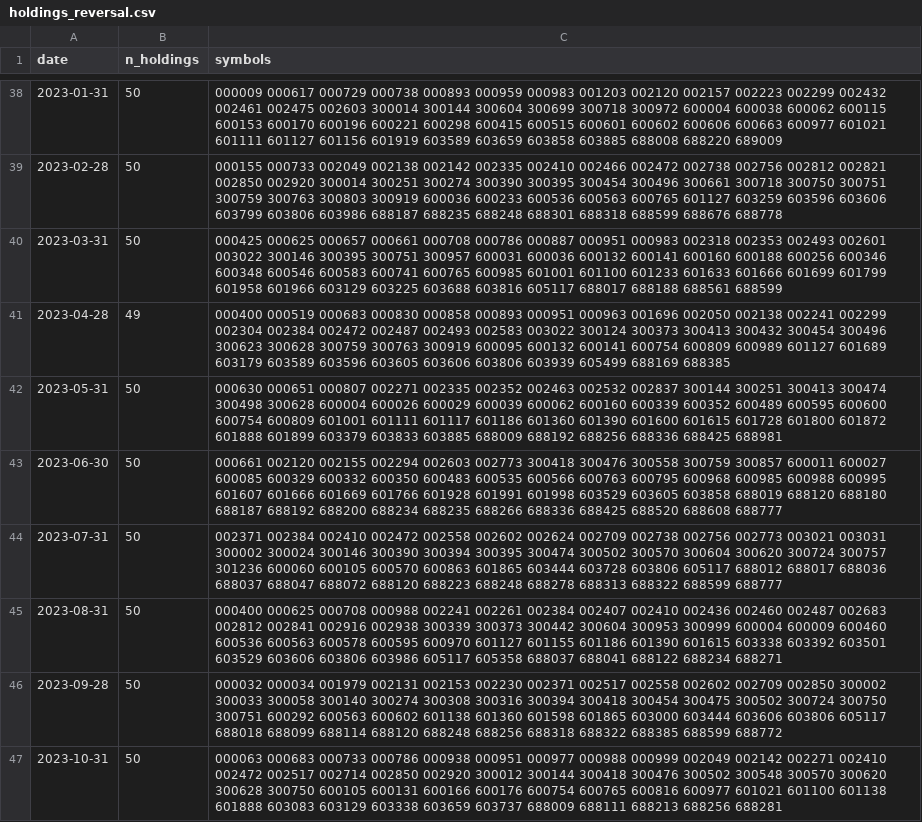
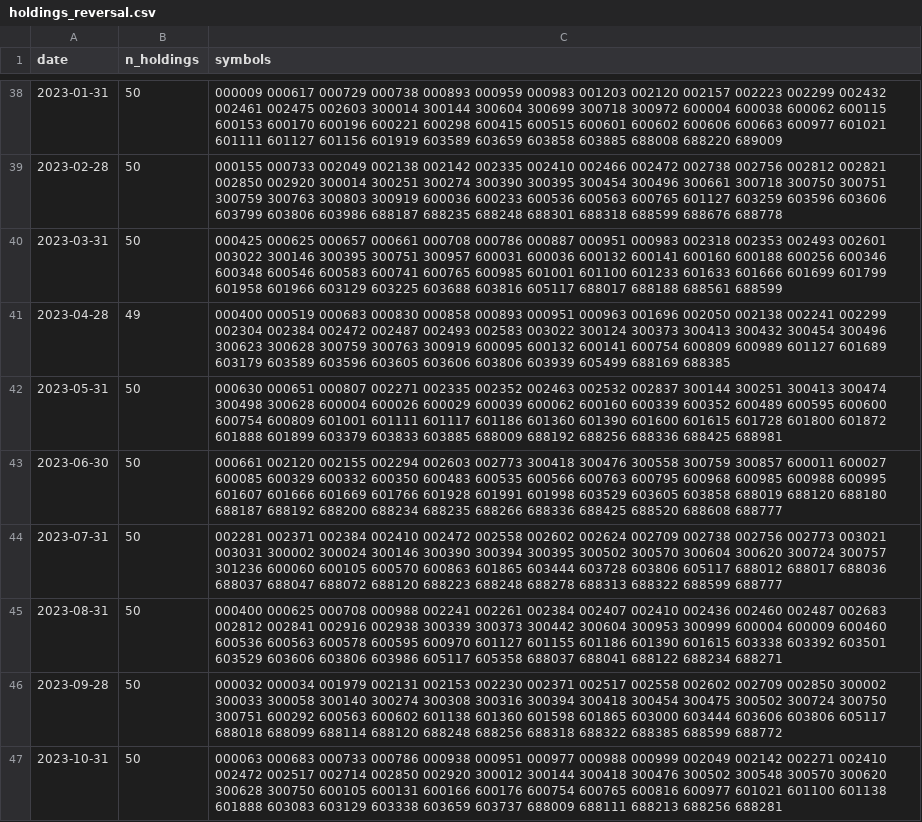
Before and after one commit to jmyxu/superagent-sandbox, a CSV file: output/screener/holdings_reversal.csv, drawn as a sheet; only a part is shown, gaps mark what is left out.

```diff
--- a/output/screener/holdings_reversal.csv
+++ b/output/screener/holdings_reversal.csv
@@ -43,3 +43,3 @@
 2023-06-30,50,000661 002120 002155 002294 002603 002773 300418 300476 300558 300759 300857 600011 600027 600085 600329 600332 600350 600483 600535 600566 600763 600795 600968 600985 600988 600995 601607 601666 601669 601766 601928 601991 601998 603529 603605 603858 688019 688120 688180 688187 688192 688200 688234 688235 688266 688336 688425 688520 688608 688777
-2023-07-31,50,002371 002384 002410 002472 002558 002602 002624 002709 002738 002756 002773 003021 003031 300002 300024 300146 300390 300394 300395 300474 300502 300570 300604 300620 300724 300757 301236 600060 600105 600570 600863 601865 603444 603728 603806 605117 688012 688017 688036 688037 688047 688072 688120 688223 688248 688278 688313 688322 688599 688777
+2023-07-31,50,002281 002371 002384 002410 002472 002558 002602 002624 002709 002738 002756 002773 003021 003031 300002 300024 300146 300390 300394 300395 300502 300570 300604 300620 300724 300757 301236 600060 600105 600570 600863 601865 603444 603728 603806 605117 688012 688017 688036 688037 688047 688072 688120 688223 688248 688278 688313 688322 688599 688777
 2023-08-31,50,000400 000625 000708 000988 002241 002261 002384 002407 002410 002436 002460 002487 002683 002812 002841 002916 002938 300339 300373 300442 300604 300953 300999 600004 600009 600460 600536 600563 600578 600595 600970 601127 601155 601186 601390 601615 603338 603392 603501 603529 603606 603806 603986 605117 605358 688037 688041 688122 688234 688271
```
Also changed, not shown: output/screener/equity_curves.csv, output/screener/equity_curves_momentum_volatility_reversal.csv, 9 other files.
